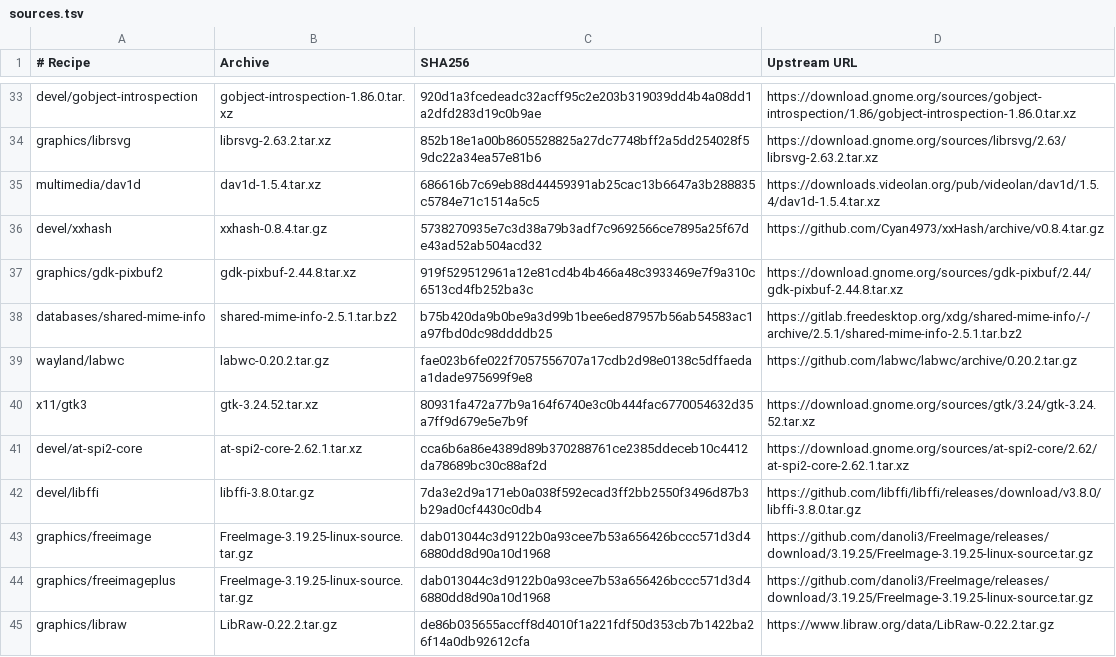
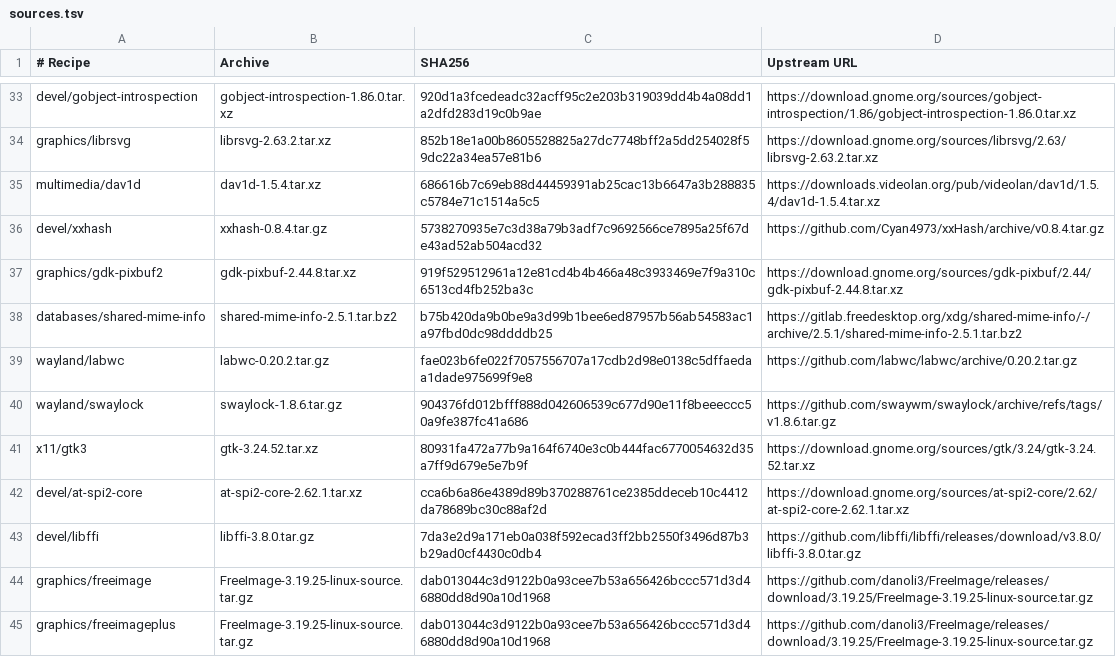
Before and after one commit to oxtech-ember/EmberBSD-Ports, a TSV file: profiles/common-graphics/sources.tsv, drawn as a sheet; only a part is shown, gaps mark what is left out; the shorter side is filled out with more unchanged rows; the diff names each change by its address in the sheet, - before the commit and + after, or states it on an @@ line.

```diff
--- a/profiles/common-graphics/sources.tsv
+++ b/profiles/common-graphics/sources.tsv
+row 40: wayland/swaylock | swaylock-1.8.6.tar.gz | 904376fd012bfff888d042606539c677d90e11f8beeeccc50a9fe387fc41a686 | https://github.com/swaywm/swaylock/archive/refs/tags/v1.8.6.tar.gz
```
Also changed, not shown: 8 other files.
